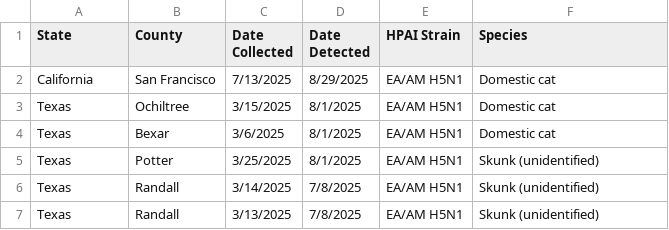
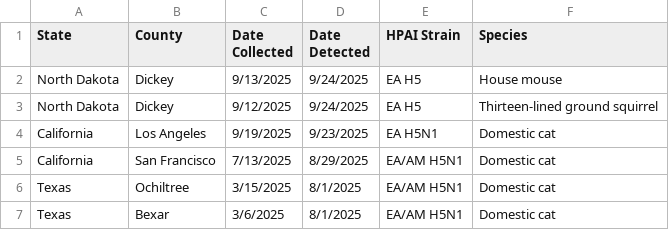
Before and after one commit to Fiaojeda/HPAI, a CSV file: HPAI Detections in Mammals.csv, drawn as a sheet; only a part is shown; the shorter side is filled out with more unchanged rows; the diff names each change by its address in the sheet, - before the commit and + after, or states it on an @@ line.

Commit message:
updated data for month of september,vet school button, added sparklines per state and per 90 days, adjusted maps and cumulative cases ggplot

```diff
--- a/HPAI Detections in Mammals.csv
+++ b/HPAI Detections in Mammals.csv
+row 2: North Dakota | Dickey | 9/13/2025 | 9/24/2025 | EA H5 | House mouse
+row 3: North Dakota | Dickey | 9/12/2025 | 9/24/2025 | EA H5 | Thirteen-lined ground squirrel
+row 4: California | Los Angeles | 9/19/2025 | 9/23/2025 | EA H5N1 | Domestic cat
```
Also changed, not shown: 6 other files.
